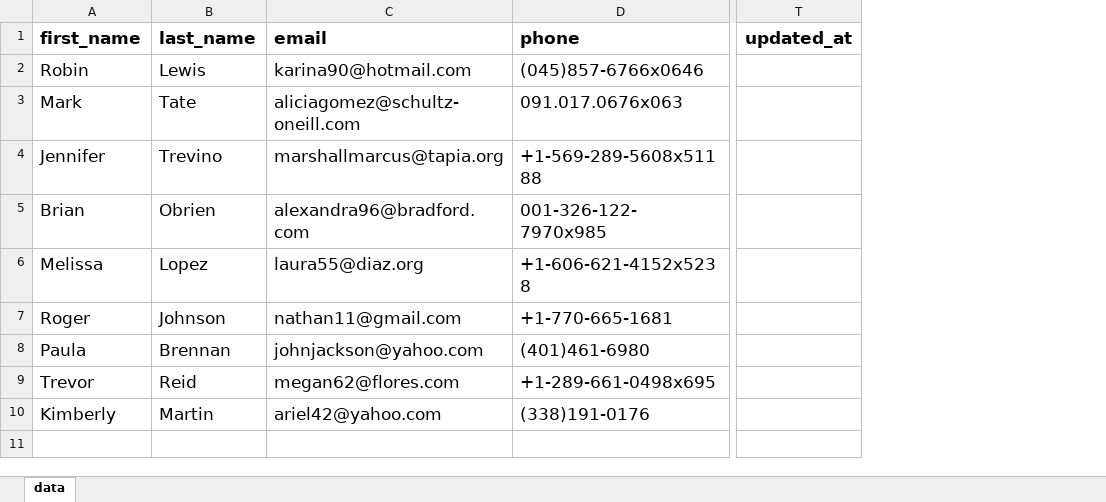
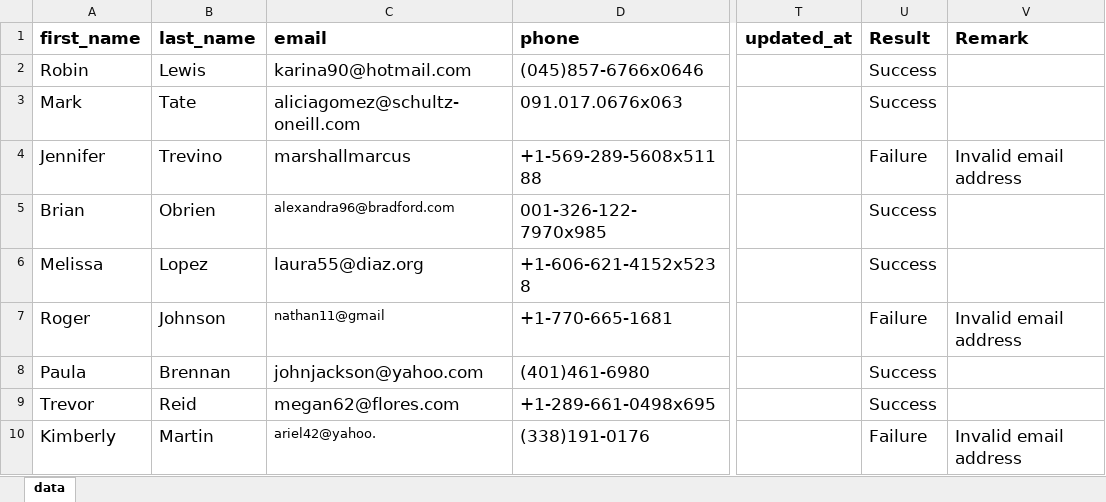
Before and after one commit to alfredbot01/sys_CRMApp_Testing_Alfred, an Excel workbook: Data.xlsx, sheet data, drawn as a sheet; only a part is shown, gaps mark what is left out; values as stored, in another font and other column widths than the file's, no borders; the diff names each change by its address in the sheet, - before the commit and + after, or states it on an @@ line.

Commit message:
Added results file

```diff
--- a/Data.xlsx (sheet data)
+++ b/Data.xlsx (sheet data)
+column U (Result), rows 2-10: Success | Success | Failure | Success | Success | Failure | Success | Success | Failure
+column V (Remark), rows 4-10: Invalid email address |  |  | Invalid email address |  |  | Invalid email address
-C4 (email): marshallmarcus@tapia.org
+C4 (email): marshallmarcus
@@ C5 text size: smaller @@
-C7 (email): nathan11@gmail.com
+C7 (email): nathan11@gmail
@@ C7 text size: smaller @@
-C10 (email): ariel42@yahoo.com
+C10 (email): ariel42@yahoo.
@@ C10 text size: smaller @@
```
Also changed, not shown: 1 other file.
